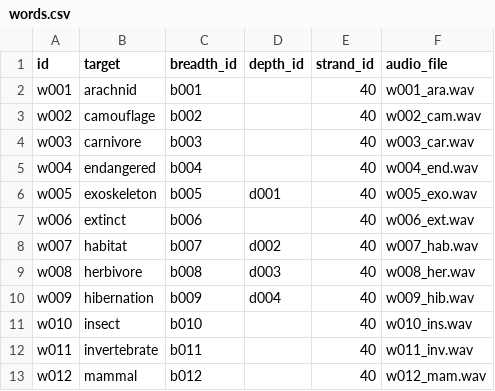
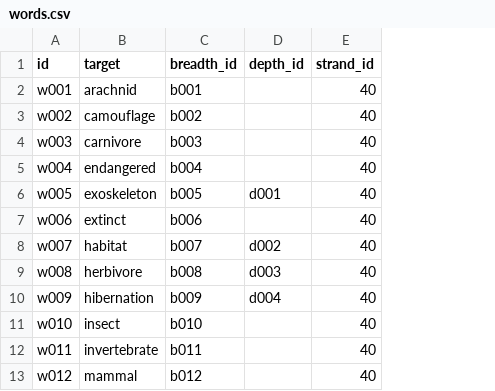
Before and after one commit to L4LabUA/scivocab, a CSV file: input_tables/words.csv, drawn as a sheet; only a part is shown; the diff names each change by its address in the sheet, - before the commit and + after, or states it on an @@ line.

Commit message:
Removing unnecessary audio_file column from words.csv (#35)

```diff
--- a/input_tables/words.csv
+++ b/input_tables/words.csv
-column F (audio_file), rows 2-13: w001_ara.wav | w002_cam.wav | w003_car.wav | w004_end.wav | w005_exo.wav | w006_ext.wav | w007_hab.wav | w008_her.wav | w009_hib.wav | w010_ins.wav | w011_inv.wav | w012_mam.wav
```
